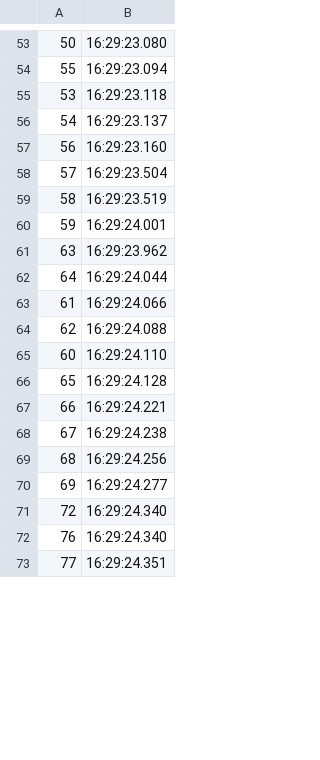
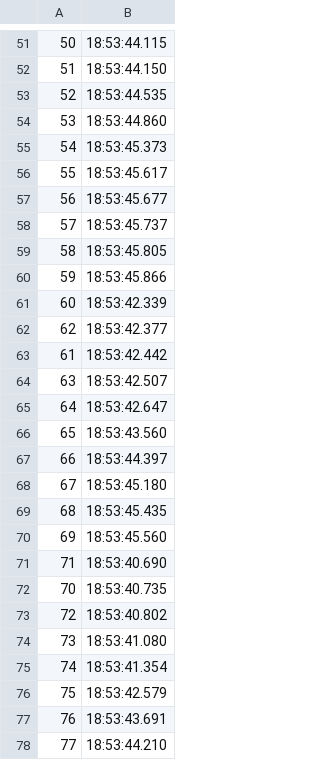
Before and after one commit to deib-polimi/tower4clouds, a CSV file: evaluation/scripts/elasticity/results/100/dc-registered.csv, drawn as a sheet; only a part is shown, gaps mark what is left out; the diff covers the shown part only.

```diff
--- a/evaluation/scripts/elasticity/results/100/dc-registered.csv
+++ b/evaluation/scripts/elasticity/results/100/dc-registered.csv
@@ -53,21 +51,28 @@
-50,16:29:23.080
-55,16:29:23.094
-53,16:29:23.118
-54,16:29:23.137
-56,16:29:23.160
-57,16:29:23.504
-58,16:29:23.519
-59,16:29:24.001
-63,16:29:23.962
-64,16:29:24.044
-61,16:29:24.066
-62,16:29:24.088
-60,16:29:24.110
-65,16:29:24.128
-66,16:29:24.221
-67,16:29:24.238
-68,16:29:24.256
-69,16:29:24.277
-72,16:29:24.340
-76,16:29:24.340
-77,16:29:24.351
+50,18:53:44.115
+51,18:53:44.150
+52,18:53:44.535
+53,18:53:44.860
+54,18:53:45.373
+55,18:53:45.617
+56,18:53:45.677
+57,18:53:45.737
+58,18:53:45.805
+59,18:53:45.866
+60,18:53:42.339
+62,18:53:42.377
+61,18:53:42.442
+63,18:53:42.507
+64,18:53:42.647
+65,18:53:43.560
+66,18:53:44.397
+67,18:53:45.180
+68,18:53:45.435
+69,18:53:45.560
+71,18:53:40.690
+70,18:53:40.735
+72,18:53:40.802
+73,18:53:41.080
+74,18:53:41.354
+75,18:53:42.579
+76,18:53:43.691
+77,18:53:44.210
```
Also changed, not shown: 16 added rows, 23 removed rows and 56 edited cells elsewhere in this file, evaluation/scripts/elasticity/results/10/join.csv, evaluation/scripts/elasticity/results/100/dc-started.csv, 18 other files.
